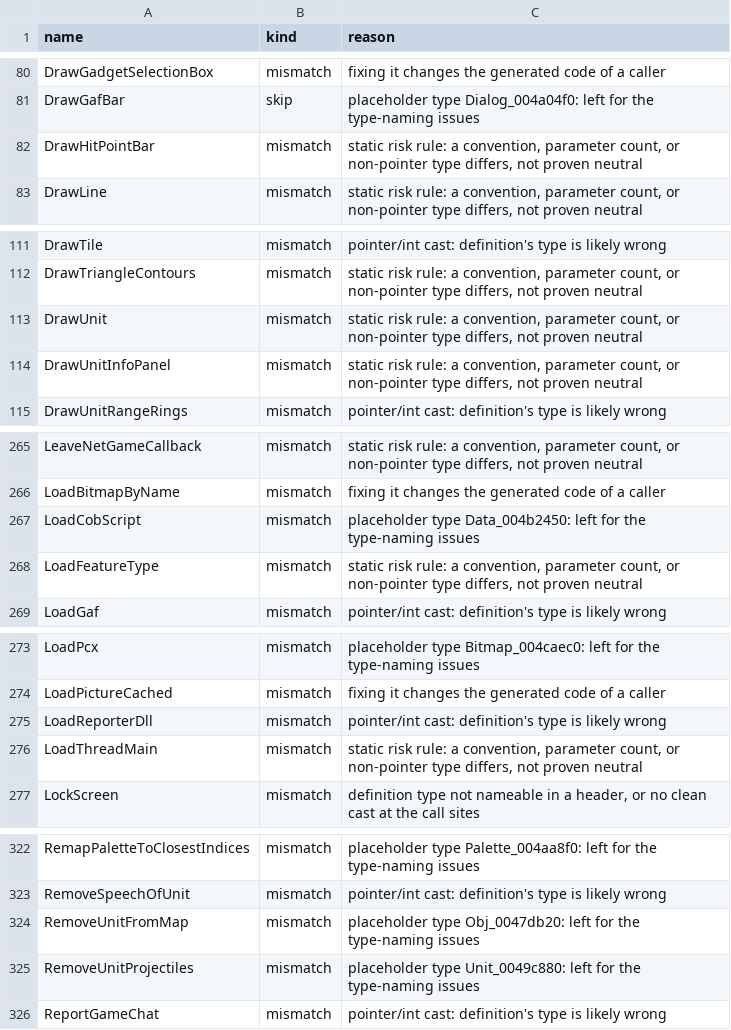
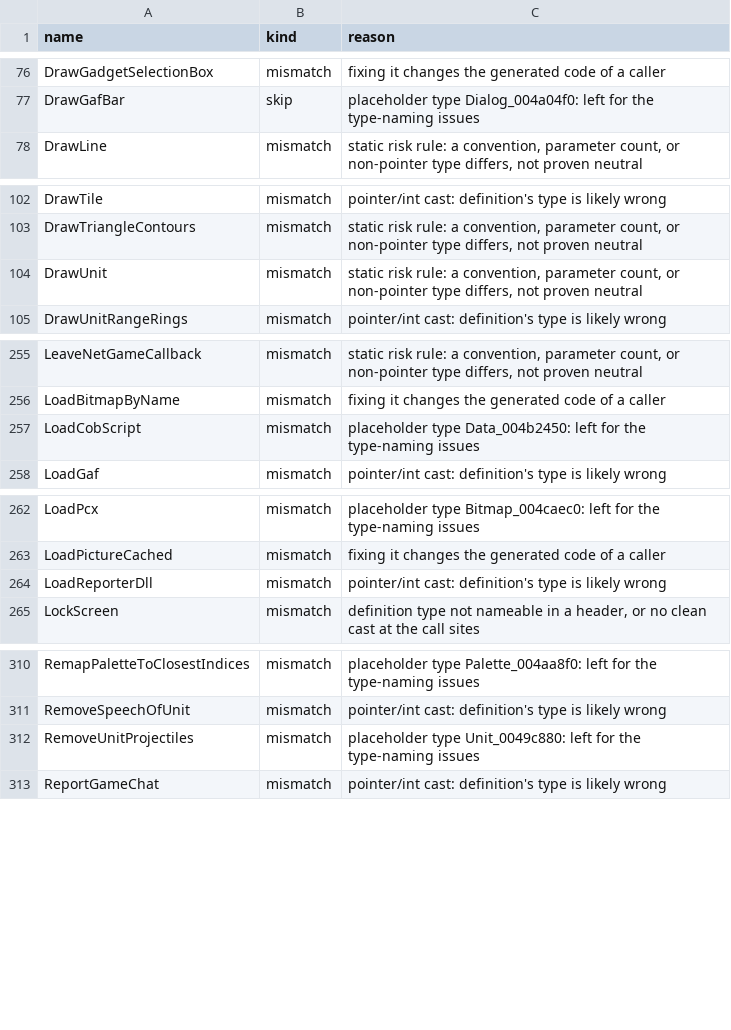
Before and after one commit to ozgb/byte-tactics-moddable, a CSV file: data/headers_left_out.csv, drawn as a sheet; only a part is shown, gaps mark what is left out; the diff covers the shown part only.

```diff
--- a/data/headers_left_out.csv
+++ b/data/headers_left_out.csv
@@ -81,3 +77,2 @@ DrawGadgetSelectionBox,mismatch,fixing it changes the generated code of a caller
 DrawGafBar,skip,placeholder type Dialog_004a04f0: left for the type-naming issues
-DrawHitPointBar,mismatch,"static risk rule: a convention, parameter count, or non-pointer type differs, not proven neutral"
 DrawLine,mismatch,"static risk rule: a convention, parameter count, or non-pointer type differs, not proven neutral"
@@ -113,3 +104,2 @@ DrawTriangleContours,mismatch,"static risk rule: a convention, parameter count,
 DrawUnit,mismatch,"static risk rule: a convention, parameter count, or non-pointer type differs, not proven neutral"
-DrawUnitInfoPanel,mismatch,"static risk rule: a convention, parameter count, or non-pointer type differs, not proven neutral"
 DrawUnitRangeRings,mismatch,pointer/int cast: definition's type is likely wrong
@@ -267,3 +257,2 @@ LoadBitmapByName,mismatch,fixing it changes the generated code of a caller
 LoadCobScript,mismatch,placeholder type Data_004b2450: left for the type-naming issues
-LoadFeatureType,mismatch,"static risk rule: a convention, parameter count, or non-pointer type differs, not proven neutral"
 LoadGaf,mismatch,pointer/int cast: definition's type is likely wrong
@@ -275,3 +264,2 @@ LoadPictureCached,mismatch,fixing it changes the generated code of a caller
 LoadReporterDll,mismatch,pointer/int cast: definition's type is likely wrong
-LoadThreadMain,mismatch,"static risk rule: a convention, parameter count, or non-pointer type differs, not proven neutral"
 LockScreen,mismatch,"definition type not nameable in a header, or no clean cast at the call sites"
@@ -323,3 +311,2 @@ RemapPaletteToClosestIndices,mismatch,placeholder type Palette_004aa8f0: left fo
 RemoveSpeechOfUnit,mismatch,pointer/int cast: definition's type is likely wrong
-RemoveUnitFromMap,mismatch,placeholder type Obj_0047db20: left for the type-naming issues
 RemoveUnitProjectiles,mismatch,placeholder type Unit_0049c880: left for the type-naming issues
```
Also changed, not shown: 8 removed rows elsewhere in this file, data/headers_no_self_include.csv, 9 other files.
